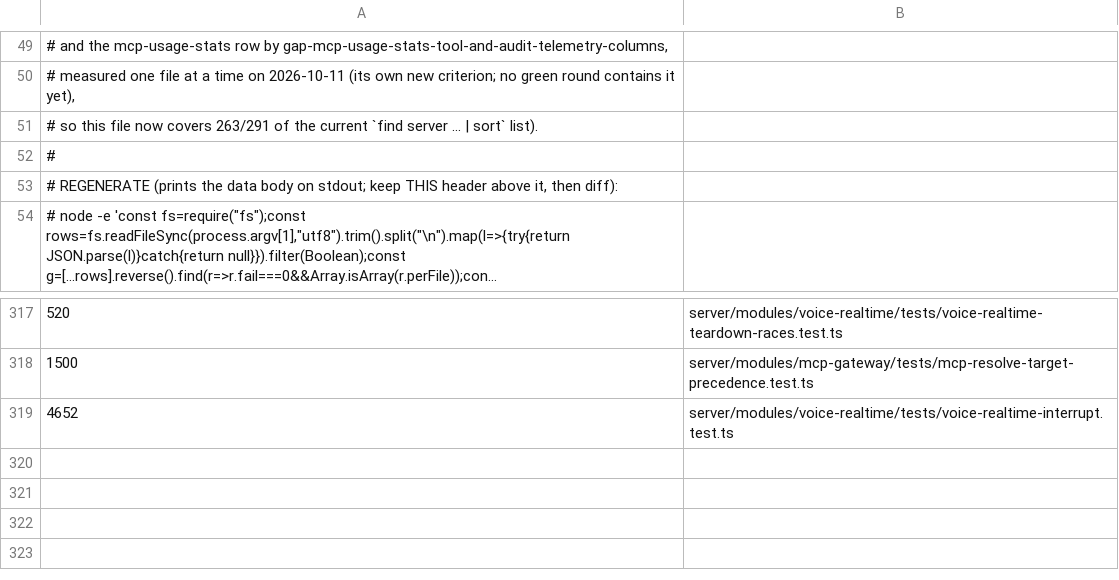
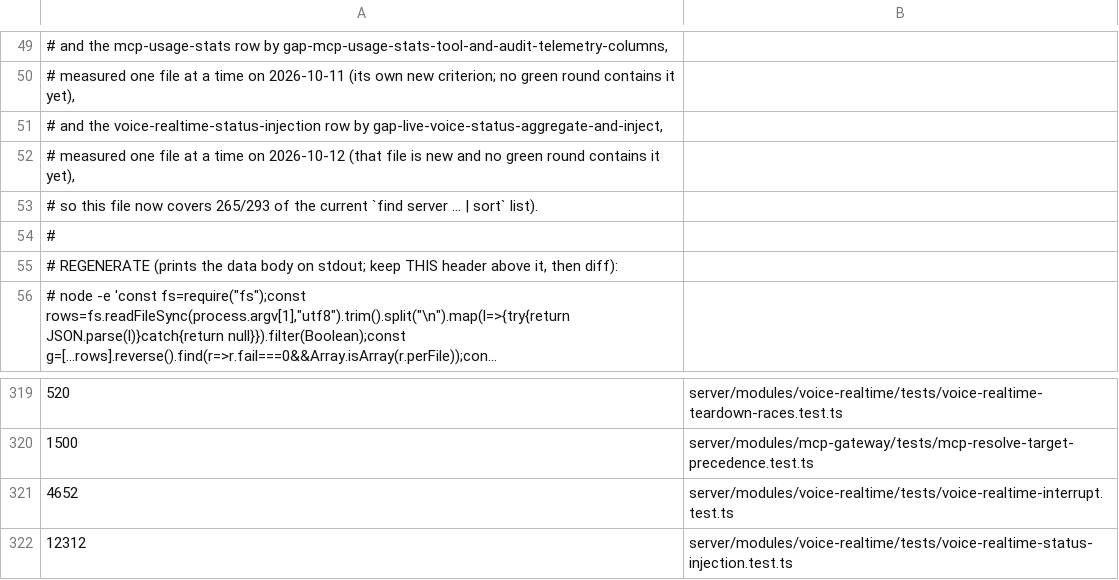
Before and after one commit to Chuwhyangle/claudecodeui, a TSV file: scripts/suite-duration-baseline.tsv, drawn as a sheet; only a part is shown, gaps mark what is left out; long unchanged cells end in ….

```diff
--- a/scripts/suite-duration-baseline.tsv
+++ b/scripts/suite-duration-baseline.tsv
@@ -50,3 +50,5 @@
 #   measured one file at a time on 2026-10-11 (its own new criterion; no green round contains it yet),
-# so this file now covers 263/291 of the current `find server ... | sort` list).
+#   and the voice-realtime-status-injection row by gap-live-voice-status-aggregate-and-inject,
+#   measured one file at a time on 2026-10-12 (that file is new and no green round contains it yet),
+# so this file now covers 265/293 of the current `find server ... | sort` list).
 #
@@ -319 +321,2 @@
 4652	server/modules/voice-realtime/tests/voice-realtime-interrupt.test.ts
+12312	server/modules/voice-realtime/tests/voice-realtime-status-injection.test.ts
```
Also changed, not shown: 4 other files.
